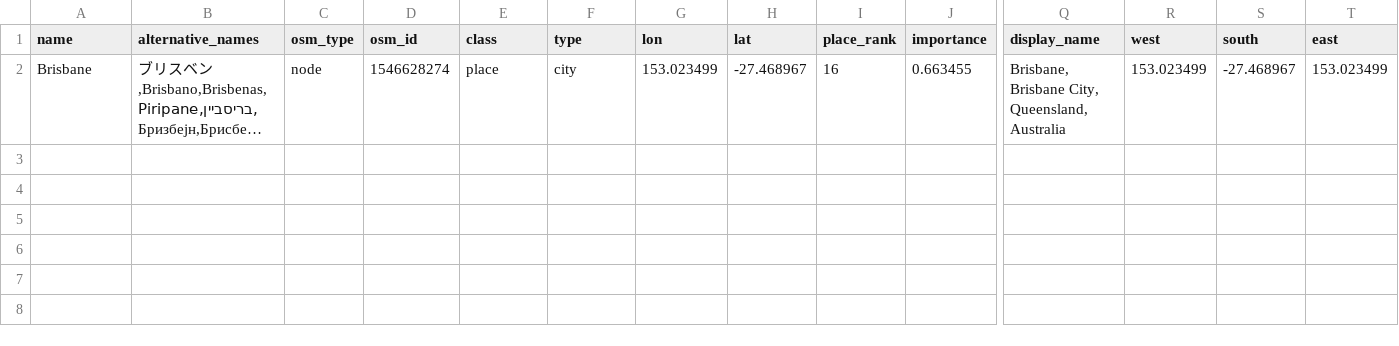
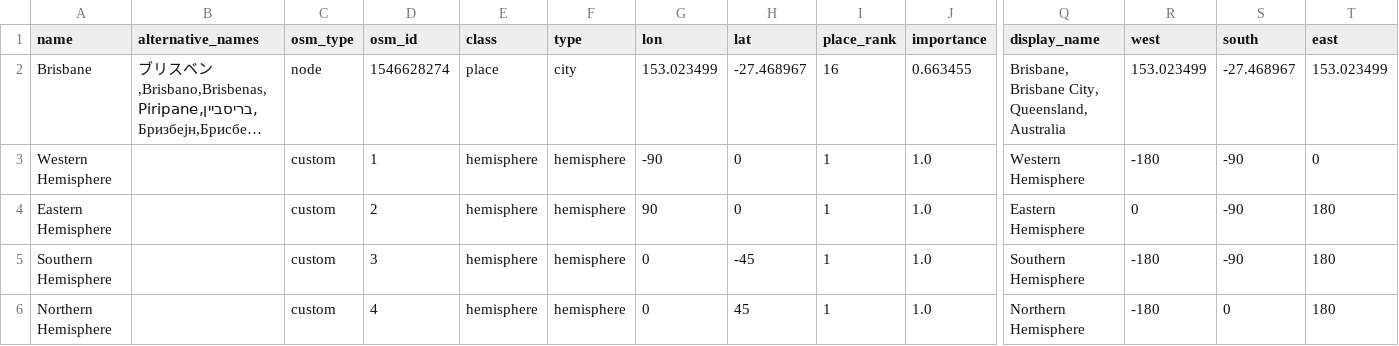
Before and after one commit to m-mohr/geodata-extractor, a TSV file: src/main/resources/clavin/additional_data.tsv, drawn as a sheet; only a part is shown, gaps mark what is left out; long unchanged cells end in …; rows hold the shown columns only; the diff names each change by its address in the sheet, - before the commit and + after, or states it on an @@ line.

Commit message:
Added hemispheres to geo name database.

```diff
--- a/src/main/resources/clavin/additional_data.tsv
+++ b/src/main/resources/clavin/additional_data.tsv
+row 3: Western Hemisphere |  | custom | 1 | hemisphere | hemisphere | -90 | 0 | 1 | 1.0 | Western Hemisphere | -180 | -90 | 0
+row 4: Eastern Hemisphere |  | custom | 2 | hemisphere | hemisphere | 90 | 0 | 1 | 1.0 | Eastern Hemisphere | 0 | -90 | 180
+row 5: Southern Hemisphere |  | custom | 3 | hemisphere | hemisphere | 0 | -45 | 1 | 1.0 | Southern Hemisphere | -180 | -90 | 180
+row 6: Northern Hemisphere |  | custom | 4 | hemisphere | hemisphere | 0 | 45 | 1 | 1.0 | Northern Hemisphere | -180 | 0 | 180
```
Also changed, not shown: 2 other files.
